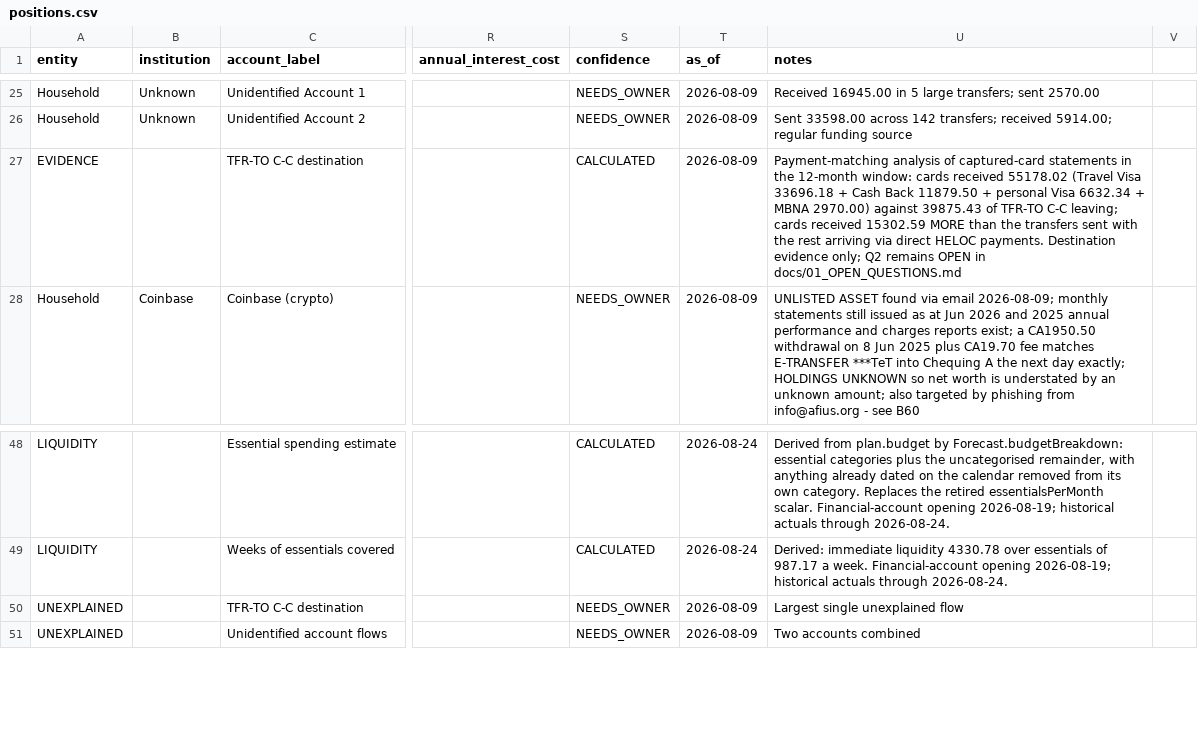
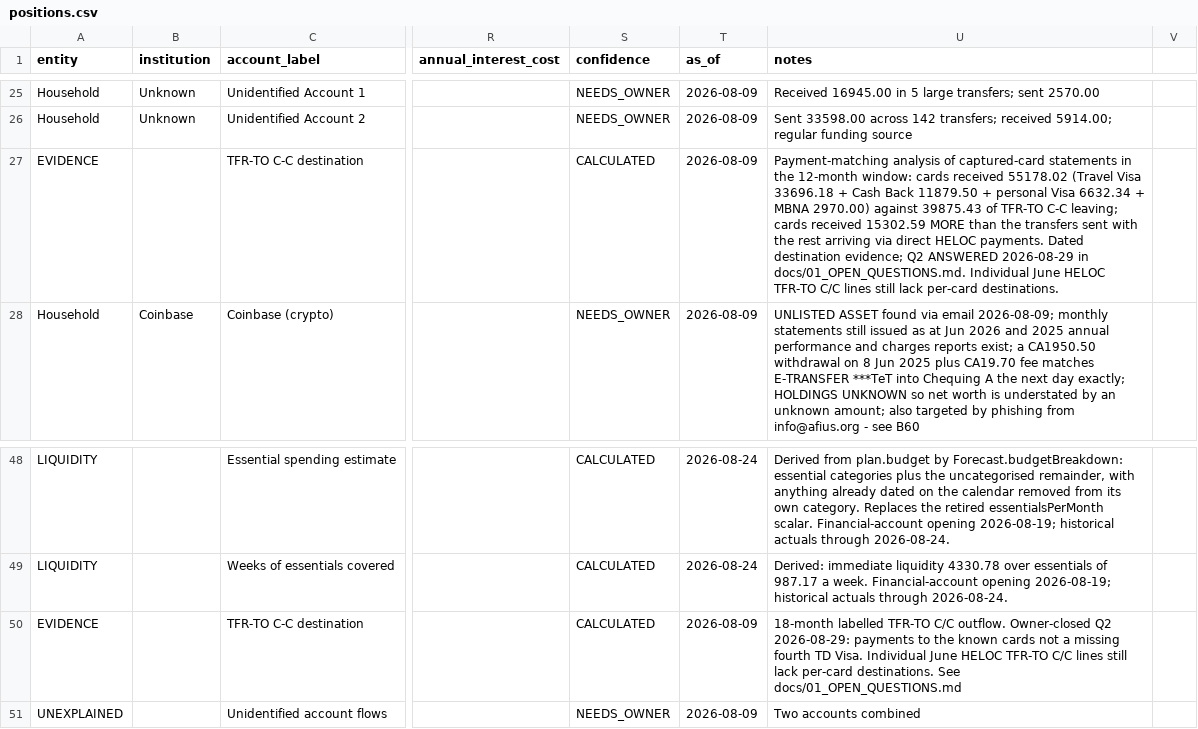
Before and after one commit to tc5v5s64ym-sketch/Atlas-Financial, a CSV file: docs/positions.csv, drawn as a sheet; only a part is shown, gaps mark what is left out; the diff names each change by its address in the sheet, - before the commit and + after, or states it on an @@ line.

```diff
--- a/docs/positions.csv
+++ b/docs/positions.csv
-U27 (notes): …HELOC payments. Destination evidence only; Q2 remains OPEN in docs/01_OPEN_QUESTIONS.md
+U27 (notes): …HELOC payments. Dated destination evidence; Q2 ANSWERED 2026-08-29 in docs/01_OPEN_QUESTIONS.md. Individual June HELOC TFR-TO C/C lines still lack per-card destinations.
-A50 (entity): UNEXPLAINED
+A50 (entity): EVIDENCE
-S50 (confidence): NEEDS_OWNER
+S50 (confidence): CALCULATED
-U50 (notes): Largest single unexplained flow
+U50 (notes): 18-month labelled TFR-TO C/C outflow. Owner-closed Q2 2026-08-29: payments to the known cards not a missing fourth TD Visa. Individual June HELOC TFR-TO C/C lines still lack per-card destinations. See docs/01_OPEN_QUESTIONS.md
```
Also changed, not shown: 7 other files.
